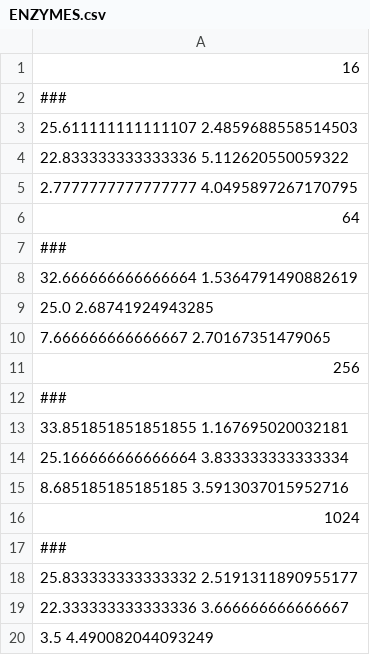
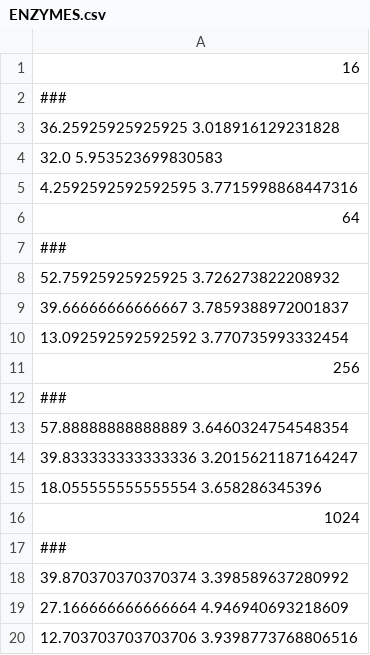
Before and after one commit to chrsmrrs/wl_vs_vc, a CSV file: ENZYMES.csv, drawn as a sheet.

```diff
--- a/ENZYMES.csv
+++ b/ENZYMES.csv
@@ -2,19 +2,19 @@
 ###
-25.611111111111107 2.4859688558514503
-22.833333333333336 5.112620550059322
-2.7777777777777777 4.0495897267170795
+36.25925925925925 3.018916129231828
+32.0 5.953523699830583
+4.2592592592592595 3.7715998868447316
 64
 ###
-32.666666666666664 1.5364791490882619
-25.0 2.68741924943285
-7.666666666666667 2.70167351479065
+52.75925925925925 3.726273822208932
+39.66666666666667 3.7859388972001837
+13.092592592592592 3.770735993332454
 256
 ###
-33.851851851851855 1.167695020032181
-25.166666666666664 3.833333333333334
-8.685185185185185 3.5913037015952716
+57.88888888888889 3.6460324754548354
+39.833333333333336 3.2015621187164247
+18.055555555555554 3.658286345396
 1024
 ###
-25.833333333333332 2.5191311890955177
-22.333333333333336 3.666666666666667
-3.5 4.490082044093249
+39.870370370370374 3.398589637280992
+27.166666666666664 4.946940693218609
+12.703703703703706 3.9398773768806516
```
Also changed, not shown: 2 other files.
